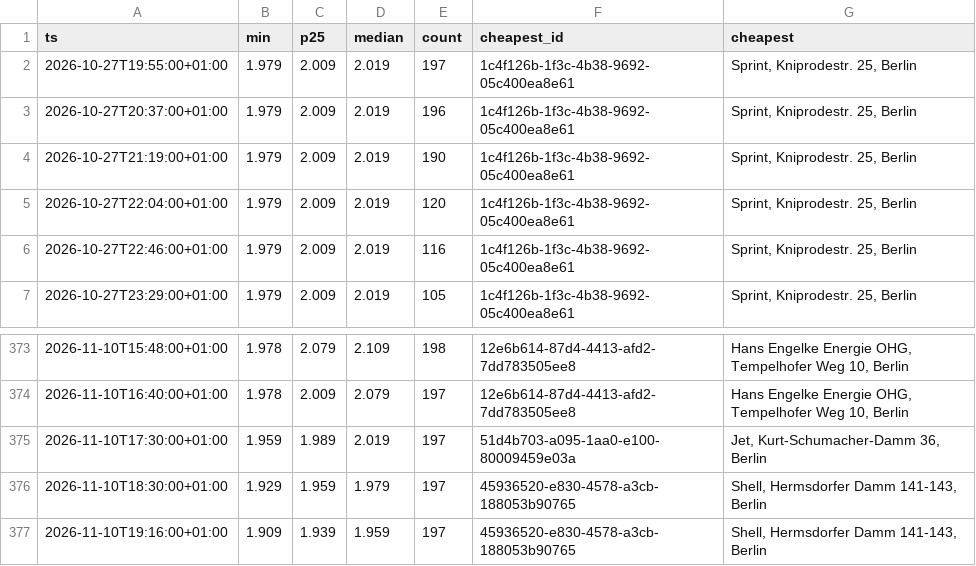
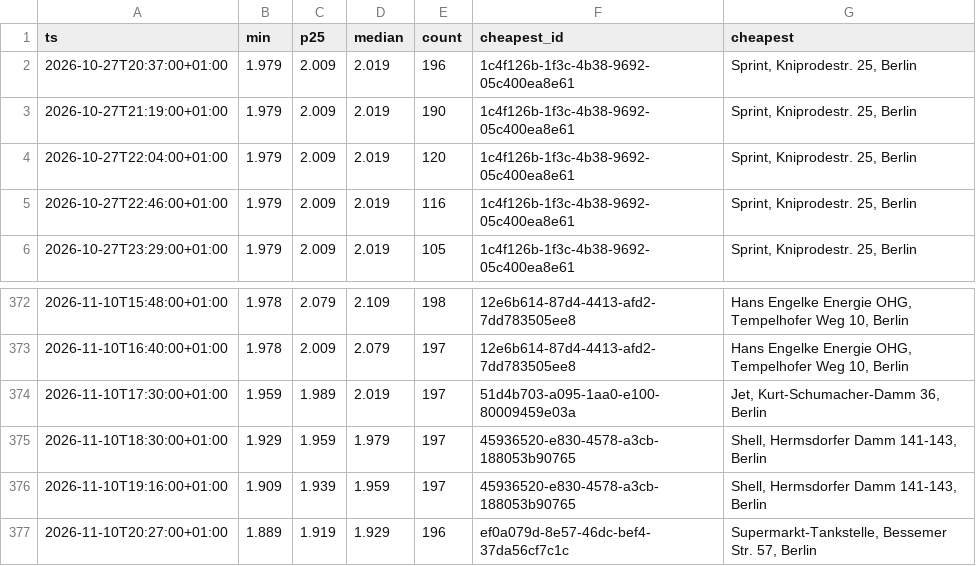
Before and after one commit to robin300992/spritpreis, a CSV file: docs/data/history.csv, drawn as a sheet; only a part is shown, gaps mark what is left out.

```diff
--- a/docs/data/history.csv
+++ b/docs/data/history.csv
@@ -1,3 +1,2 @@
 ts,min,p25,median,count,cheapest_id,cheapest
-2026-10-27T19:55:00+01:00,1.979,2.009,2.019,197,1c4f126b-1f3c-4b38-9692-05c400ea8e61,"Sprint, Kniprodestr. 25, Berlin"
 2026-10-27T20:37:00+01:00,1.979,2.009,2.019,196,1c4f126b-1f3c-4b38-9692-05c400ea8e61,"Sprint, Kniprodestr. 25, Berlin"
@@ -377 +376,2 @@ ts,min,p25,median,count,cheapest_id,cheapest
 2026-11-10T19:16:00+01:00,1.909,1.939,1.959,197,45936520-e830-4578-a3cb-188053b90765,"Shell, Hermsdorfer Damm 141-143, Berlin"
+2026-11-10T20:27:00+01:00,1.889,1.919,1.929,196,ef0a079d-8e57-46dc-bef4-37da56cf7c1c,"Supermarkt-Tankstelle, Bessemer Str. 57, Berlin"
```
Also changed, not shown: 2 other files.
